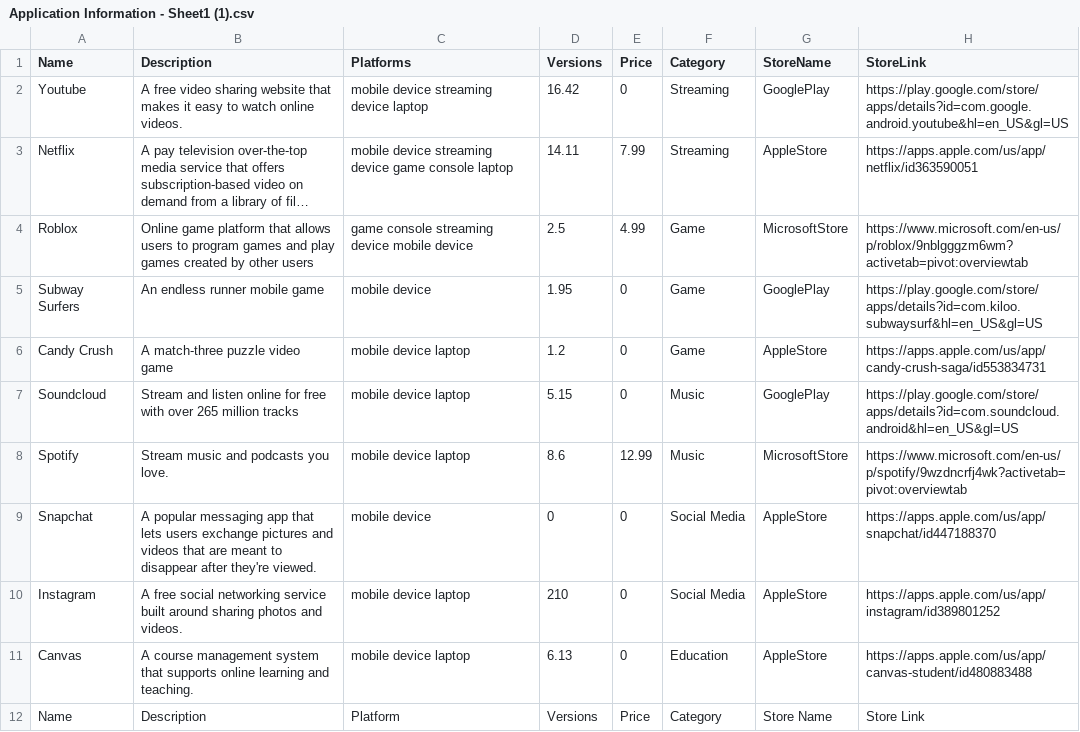
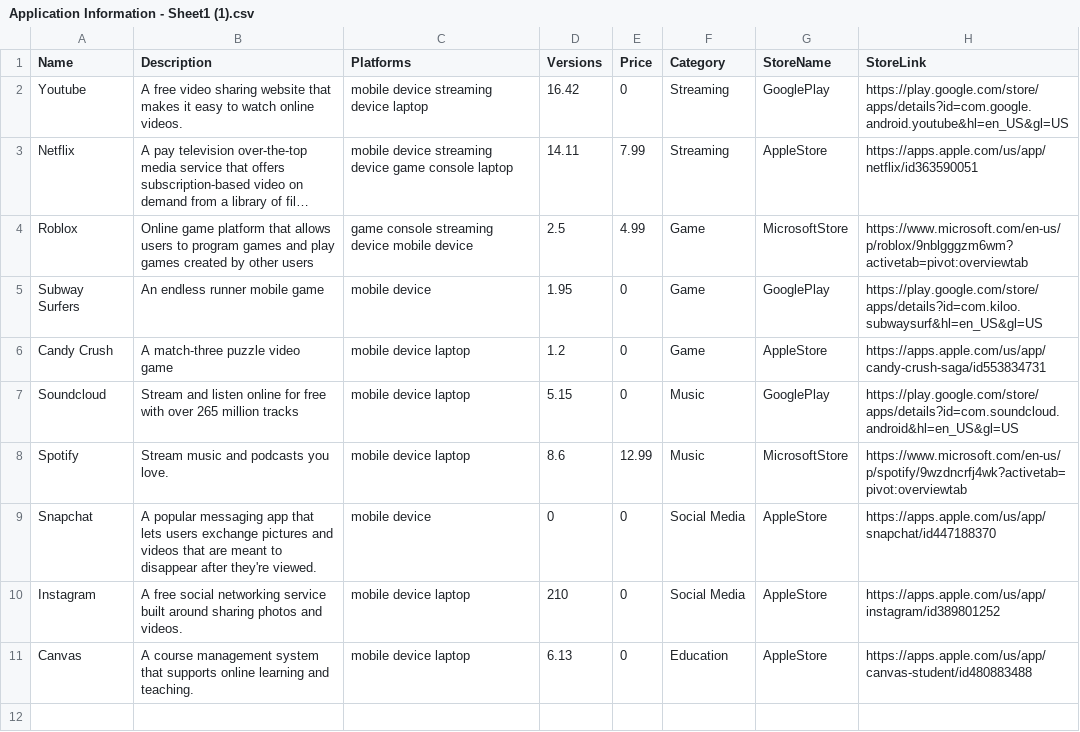
Before and after one commit to allisonmcw/CSE201_Group-8, a CSV file: Application Information - Sheet1 (1).csv, drawn as a sheet; long unchanged cells end in …; the diff names each change by its address in the sheet, - before the commit and + after, or states it on an @@ line.

Commit message:
Update Application Information - Sheet1 (1).csv

```diff
--- a/Application Information - Sheet1 (1).csv
+++ b/Application Information - Sheet1 (1).csv
-row 12: Name | Description | Platform | Versions | Price | Category | Store Name | Store Link
```
